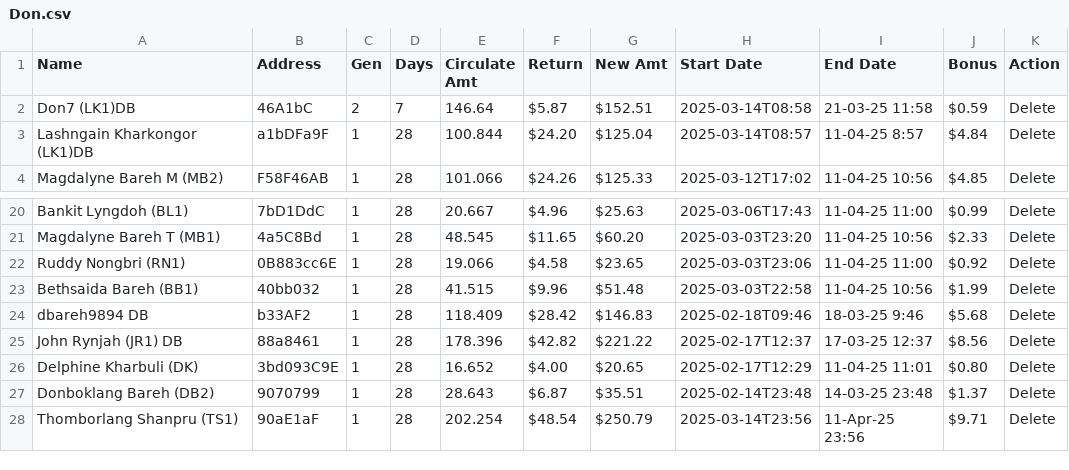
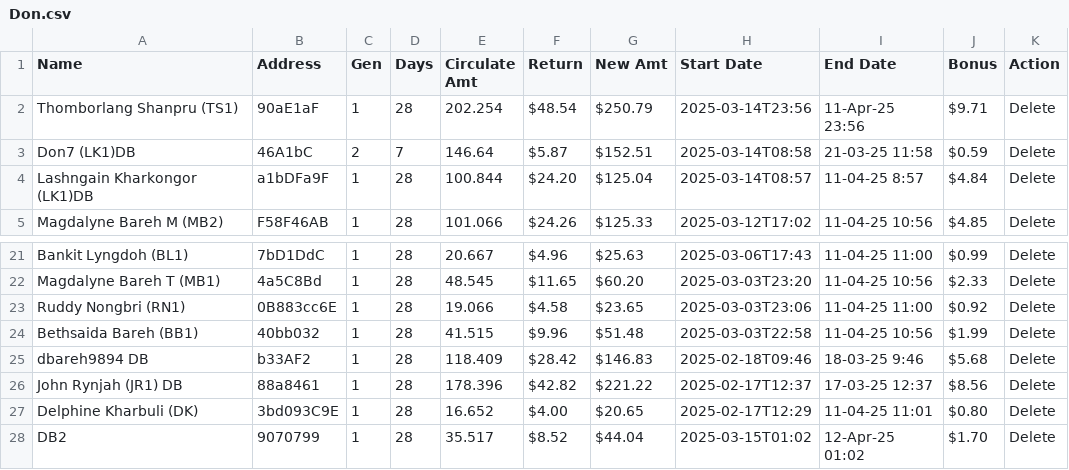
Before and after one commit to servodata98/outstandingsheetxczdv-bnmhgdaegthm-datkhfscbnlpmnb, a CSV file: outstandingsheetxczdv-bnmhgdaegthm-datkhfscbnlpmnb/Don.csv, drawn as a sheet; only a part is shown, gaps mark what is left out.

Commit message:
Update CSV file

```diff
--- a/outstandingsheetxczdv-bnmhgdaegthm-datkhfscbnlpmnb/Don.csv
+++ b/outstandingsheetxczdv-bnmhgdaegthm-datkhfscbnlpmnb/Don.csv
@@ -1,2 +1,3 @@
 Name,Address,Gen,Days,Circulate Amt,Return,New Amt,Start Date,End Date,Bonus,Action
+Thomborlang Shanpru (TS1),90aE1aF,1,28,202.254,$48.54,$250.79,2025-03-14T23:56,11-Apr-25 23:56,$9.71,Delete
 Don7 (LK1)DB,46A1bC,2,7,146.64,$5.87 ,$152.51,2025-03-14T08:58,21-03-25 11:58,$0.59,Delete
@@ -26,3 +27,2 @@ John Rynjah (JR1) DB,88a8461,1,28,178.396,$42.82 ,$221.22,2025-02-17T12:37,17-03
 Delphine Kharbuli (DK),3bd093C9E,1,28,16.652,$4.00 ,$20.65,2025-02-17T12:29,11-04-25 11:01,$0.80,Delete
-Donboklang Bareh (DB2),9070799,1,28,28.643,$6.87 ,$35.51,2025-02-14T23:48,14-03-25 23:48,$1.37,Delete
-Thomborlang Shanpru (TS1),90aE1aF,1,28,202.254,$48.54,$250.79,2025-03-14T23:56,11-Apr-25 23:56,$9.71,Delete
+DB2,9070799,1,28,35.517,$8.52,$44.04,2025-03-15T01:02,12-Apr-25 01:02,$1.70,Delete
```
